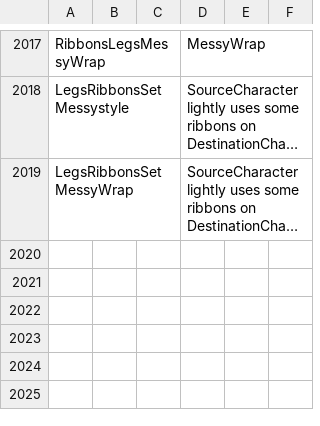
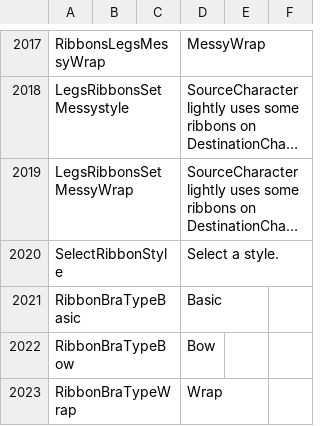
Before and after one commit to gatetrek/Bondage-College, a CSV file: BondageClub/Screens/Character/Player/Dialog_Player.csv, drawn as a sheet; only a part is shown, gaps mark what is left out; long unchanged cells end in …; the diff names each change by its address in the sheet, - before the commit and + after, or states it on an @@ line.

Commit message:
ribbon expanded

```diff
--- a/BondageClub/Screens/Character/Player/Dialog_Player.csv
+++ b/BondageClub/Screens/Character/Player/Dialog_Player.csv
+row 2020: SelectRibbonStyle |  |  | Select a style.
+row 2021: RibbonBraTypeBasic |  |  | Basic
+row 2022: RibbonBraTypeBow |  |  | Bow
+row 2023: RibbonBraTypeWrap |  |  | Wrap
```
Also changed, not shown: BondageClub/Assets/Female3DCG/Female3DCG.csv, 50 other files.
